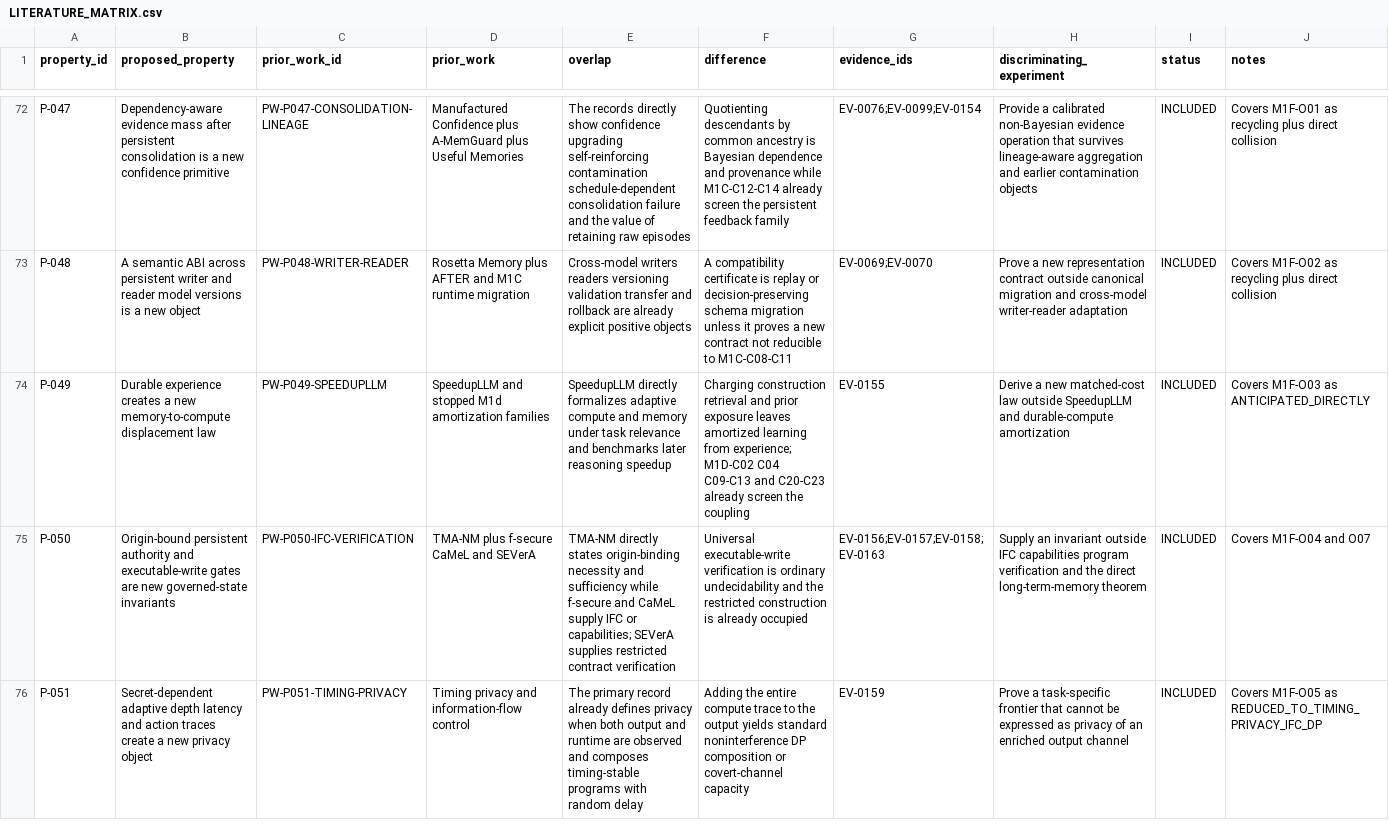
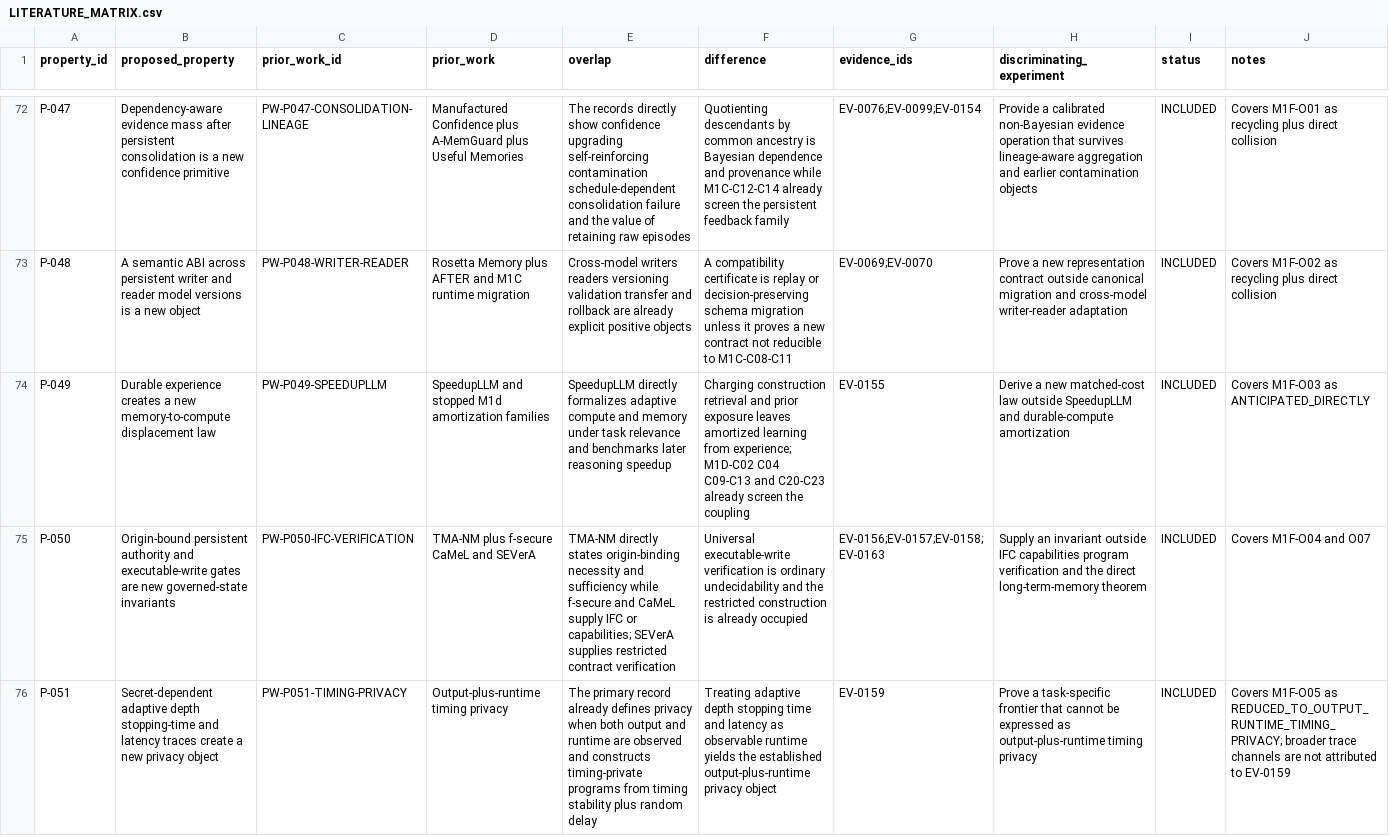
Before and after one commit to Shoko-official/Workspace-is-ALL-u-NEED, a CSV file: docs/research/LITERATURE_MATRIX.csv, drawn as a sheet; only a part is shown, gaps mark what is left out; the diff covers the shown part only; the diff names each change by its address in the sheet, - before the commit and + after, or states it on an @@ line.

Commit message:
research: correct M1f review findings (#21)

```diff
--- a/docs/research/LITERATURE_MATRIX.csv
+++ b/docs/research/LITERATURE_MATRIX.csv
-B76 (proposed_property): …adaptive depth latency and action traces create…
+B76 (proposed_property): …adaptive depth stopping-time and latency traces create…
-D76 (prior_work): Timing privacy and information-flow control
+D76 (prior_work): Output-plus-runtime timing privacy
-E76 (overlap): …observed and composes timing-stable programs with random delay
+E76 (overlap): …observed and constructs timing-private programs from timing stability plus random delay
-F76 (difference): Adding the entire compute trace to the output yields standard noninterference DP composition or covert-channel capacity
+F76 (difference): Treating adaptive depth stopping time and latency as observable runtime yields the established output-plus-runtime privacy object
-H76 (discriminating_experiment): …expressed as privacy of an enriched output channel
+H76 (discriminating_experiment): …expressed as output-plus-runtime timing privacy
-J76 (notes): …M1F-O05 as REDUCED_TO_TIMING_PRIVACY_IFC_DP
+J76 (notes): …M1F-O05 as REDUCED_TO_OUTPUT_RUNTIME_TIMING_PRIVACY; broader trace channels are not attributed to EV-0159
```
Also changed, not shown: 1 edited cell elsewhere in this file, docs/research/CLAIM_LEDGER.csv, docs/research/EVIDENCE_LEDGER.csv, 6 other files.
